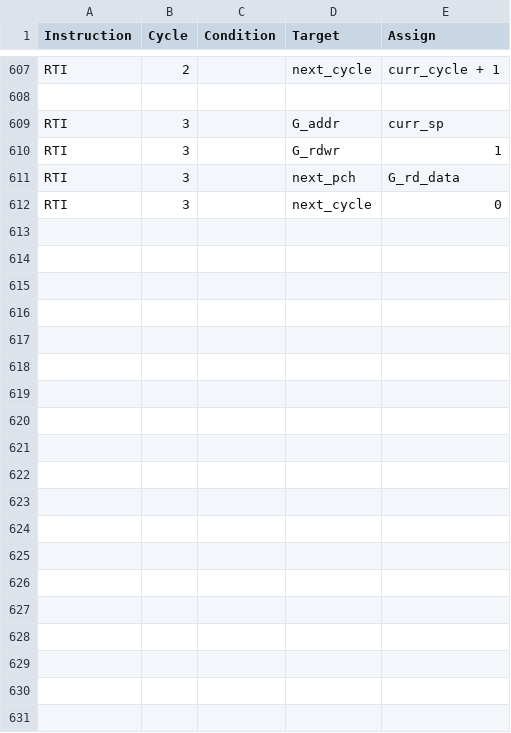
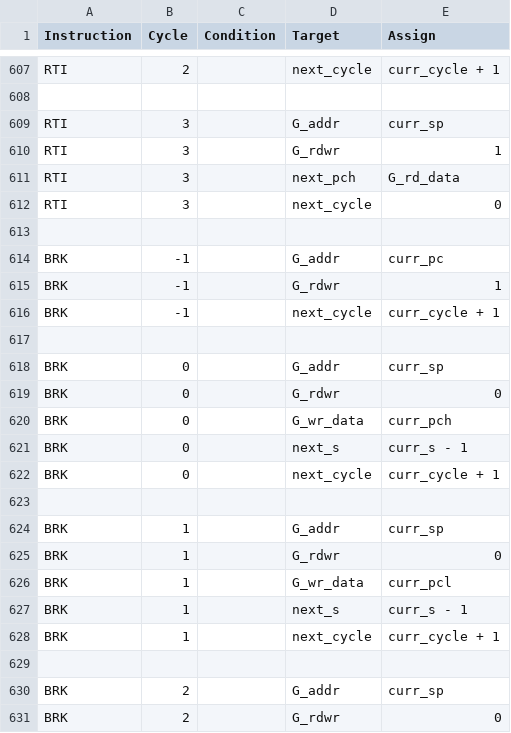
Before and after one commit to 2bitsin/Q2A03, a CSV file: data/ISA-op-cycles.csv, drawn as a sheet; only a part is shown, gaps mark what is left out; the diff covers the shown part only; the diff names each change by its address in the sheet, - before the commit and + after, or states it on an @@ line.

```diff
--- a/data/ISA-op-cycles.csv
+++ b/data/ISA-op-cycles.csv
+row 613: (empty)
+row 614: BRK | -1 |  | G_addr | curr_pc
+row 615: BRK | -1 |  | G_rdwr | 1
+row 616: BRK | -1 |  | next_cycle | curr_cycle + 1
+row 617: (empty)
+row 618: BRK | 0 |  | G_addr | curr_sp
+row 619: BRK | 0 |  | G_rdwr | 0
+row 620: BRK | 0 |  | G_wr_data | curr_pch
+row 621: BRK | 0 |  | next_s | curr_s - 1
+row 622: BRK | 0 |  | next_cycle | curr_cycle + 1
+row 623: (empty)
+row 624: BRK | 1 |  | G_addr | curr_sp
+row 625: BRK | 1 |  | G_rdwr | 0
+row 626: BRK | 1 |  | G_wr_data | curr_pcl
+row 627: BRK | 1 |  | next_s | curr_s - 1
+row 628: BRK | 1 |  | next_cycle | curr_cycle + 1
+row 629: (empty)
+row 630: BRK | 2 |  | G_addr | curr_sp
+row 631: BRK | 2 |  | G_rdwr | 0
```
Also changed, not shown: 15 added rows elsewhere in this file, data/ISA-am-cycles.csv, 6 other files.
